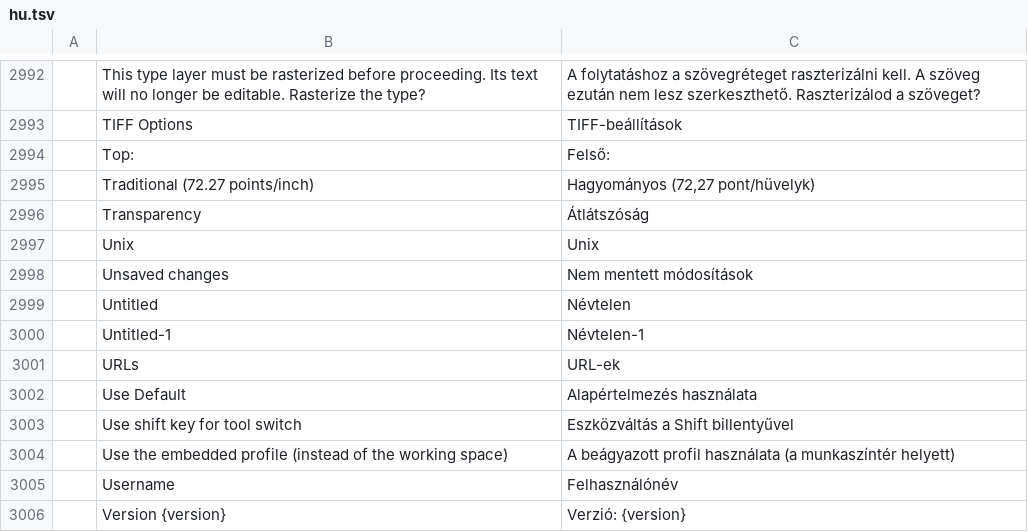
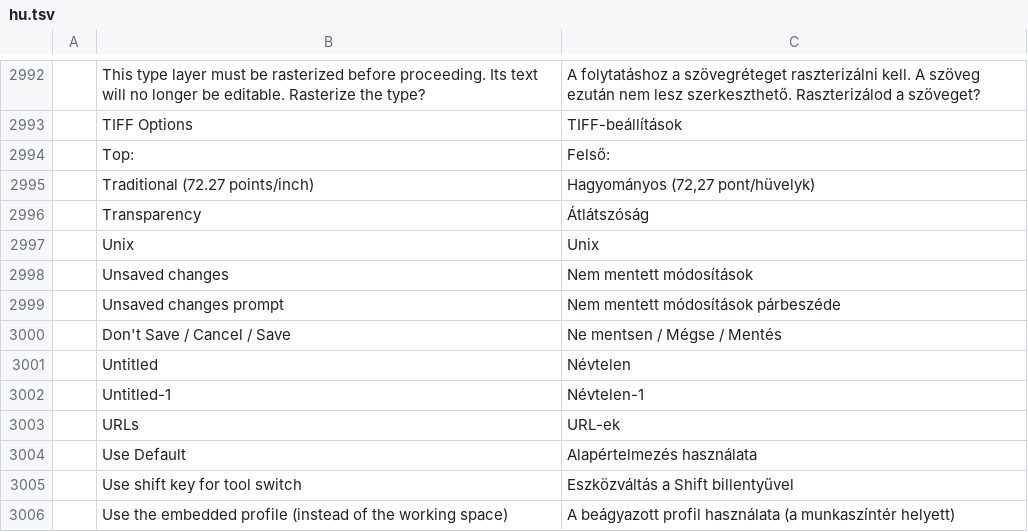
Before and after one commit to SonaliHar/photocraft, a TSV file: crates/ui-egui/src/i18n/hu.tsv, drawn as a sheet; only a part is shown, gaps mark what is left out; the shorter side is filled out with more unchanged rows; the diff names each change by its address in the sheet, - before the commit and + after, or states it on an @@ line.

```diff
--- a/crates/ui-egui/src/i18n/hu.tsv
+++ b/crates/ui-egui/src/i18n/hu.tsv
+row 2999:  | Unsaved changes prompt | Nem mentett módosítások párbeszéde
+row 3000:  | Don't Save / Cancel / Save | Ne mentsen / Mégse / Mentés
```
Also changed, not shown: crates/ui-egui/src/i18n/sr.tsv, crates/ui-egui/src/i18n/tr.tsv, 2 other files.
